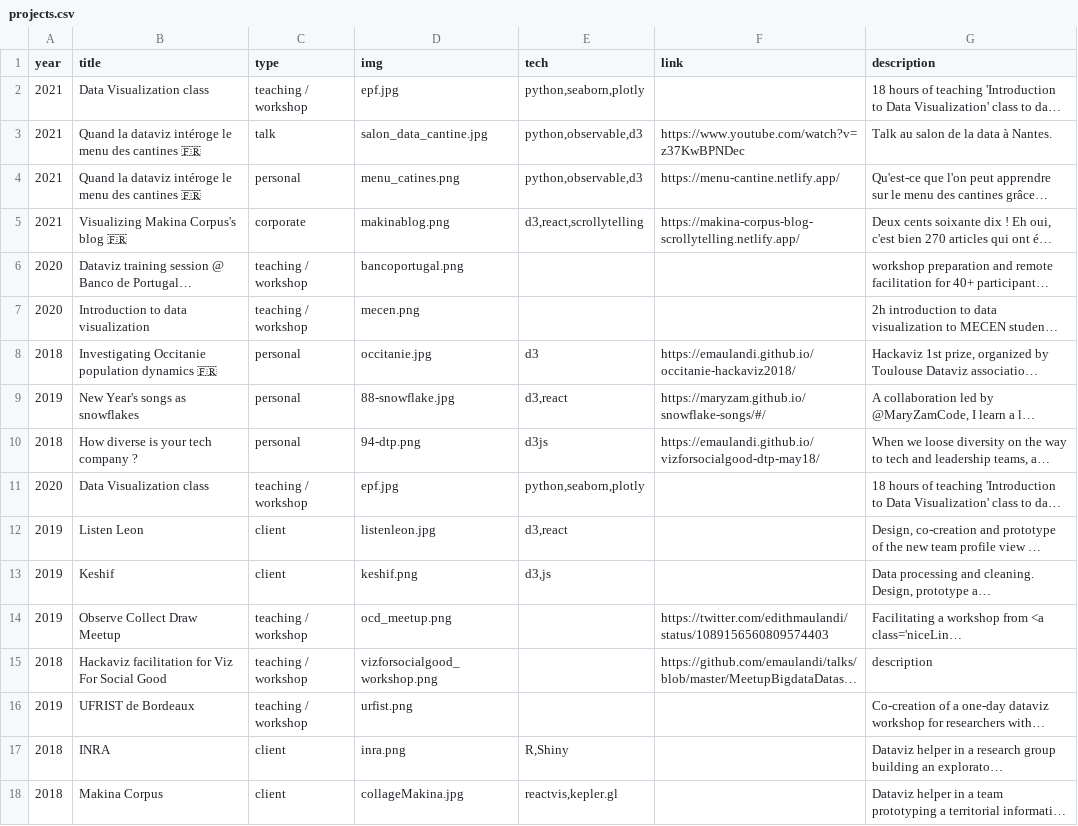
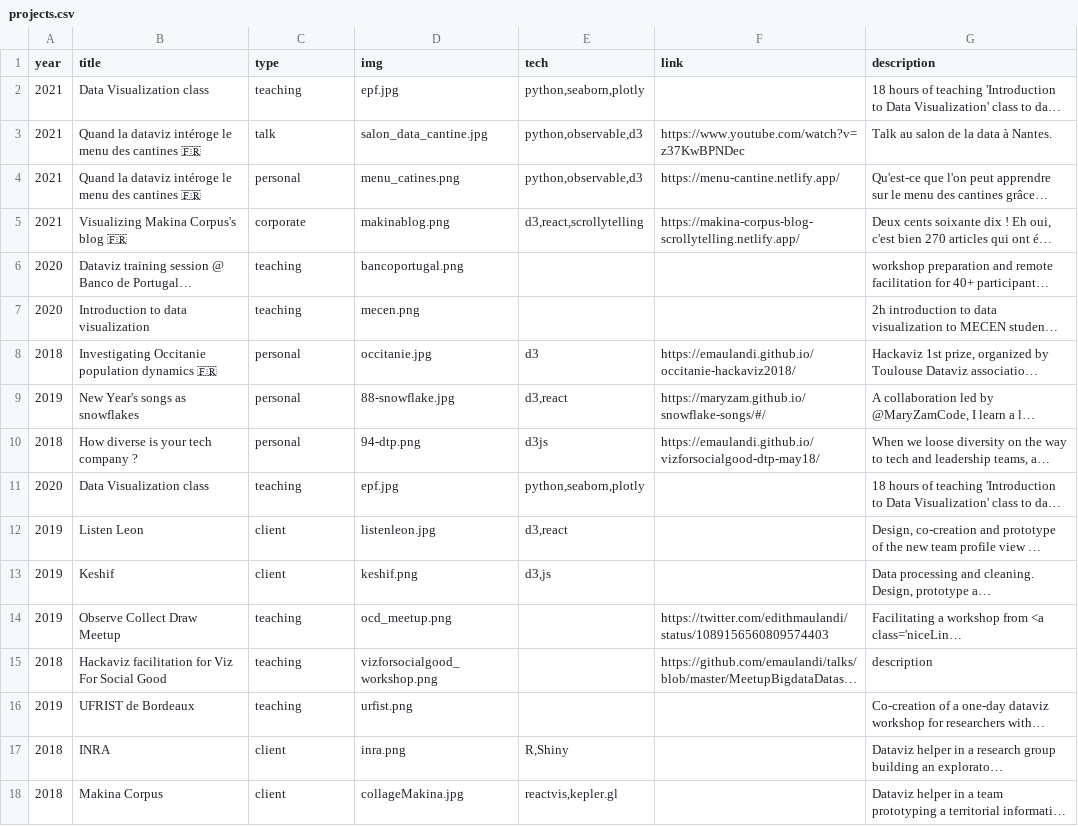
Before and after one commit to emaulandi/portfolio, a CSV file: src/data/projects.csv, drawn as a sheet; only a part is shown; long unchanged cells end in …; the diff names each change by its address in the sheet, - before the commit and + after, or states it on an @@ line.

Commit message:
Switch label to teaching

```diff
--- a/src/data/projects.csv
+++ b/src/data/projects.csv
-C2 (type): teaching / workshop
+C2 (type): teaching
-C6:C7 (type): teaching / workshop
+C6:C7 (type): teaching
-C11 (type): teaching / workshop
+C11 (type): teaching
-C14:C16 (type): teaching / workshop
+C14:C16 (type): teaching
```
Also changed, not shown: 1 other file.
